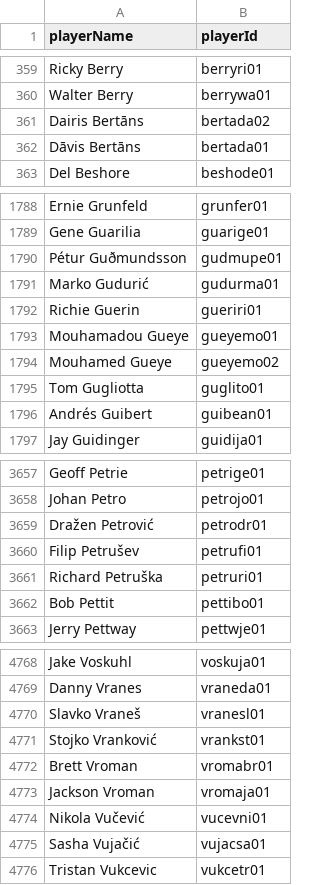
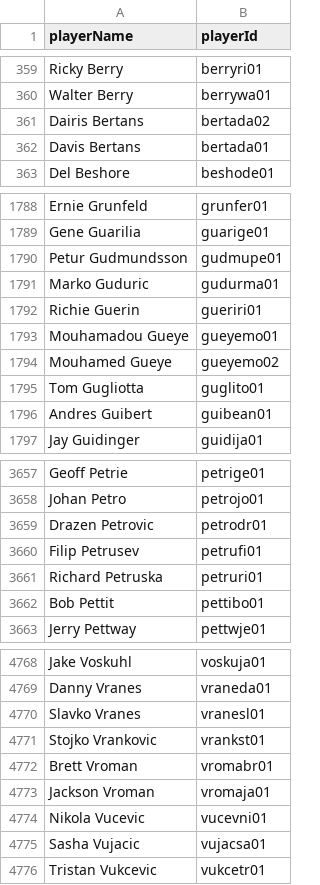
Before and after one commit to jclimix/hooperDNA, a CSV file: sample_DB/nba_player_data/nba_players_n_ids.csv, drawn as a sheet; only a part is shown, gaps mark what is left out; the diff covers the shown part only.

```diff
--- a/sample_DB/nba_player_data/nba_players_n_ids.csv
+++ b/sample_DB/nba_player_data/nba_players_n_ids.csv
@@ -360,4 +360,4 @@ Ricky Berry,berryri01
 Walter Berry,berrywa01
-Dairis Bertāns,bertada02
-Dāvis Bertāns,bertada01
+Dairis Bertans,bertada02
+Davis Bertans,bertada01
 Del Beshore,beshode01
@@ -1789,4 +1789,4 @@ Ernie Grunfeld,grunfer01
 Gene Guarilia,guarige01
-Pétur Guðmundsson,gudmupe01
-Marko Gudurić,gudurma01
+Petur Gudmundsson,gudmupe01
+Marko Guduric,gudurma01
 Richie Guerin,gueriri01
@@ -1795,3 +1795,3 @@ Mouhamed Gueye,gueyemo02
 Tom Gugliotta,guglito01
-Andrés Guibert,guibean01
+Andres Guibert,guibean01
 Jay Guidinger,guidija01
@@ -3658,5 +3658,5 @@ Geoff Petrie,petrige01
 Johan Petro,petrojo01
-Dražen Petrović,petrodr01
-Filip Petrušev,petrufi01
-Richard Petruška,petruri01
+Drazen Petrovic,petrodr01
+Filip Petrusev,petrufi01
+Richard Petruska,petruri01
 Bob Pettit,pettibo01
@@ -4769,8 +4769,8 @@ Jake Voskuhl,voskuja01
 Danny Vranes,vraneda01
-Slavko Vraneš,vranesl01
-Stojko Vranković,vrankst01
+Slavko Vranes,vranesl01
+Stojko Vrankovic,vrankst01
 Brett Vroman,vromabr01
 Jackson Vroman,vromaja01
-Nikola Vučević,vucevni01
-Sasha Vujačić,vujacsa01
+Nikola Vucevic,vucevni01
+Sasha Vujacic,vujacsa01
 Tristan Vukcevic,vukcetr01
```
Also changed, not shown: 127 edited cells elsewhere in this file, 4 other files.
